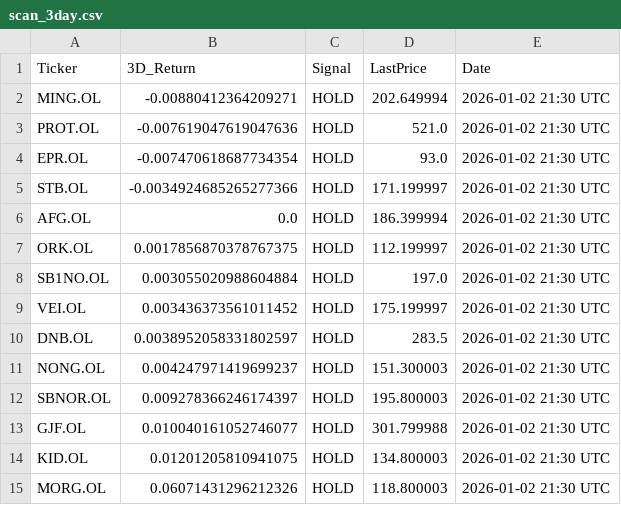
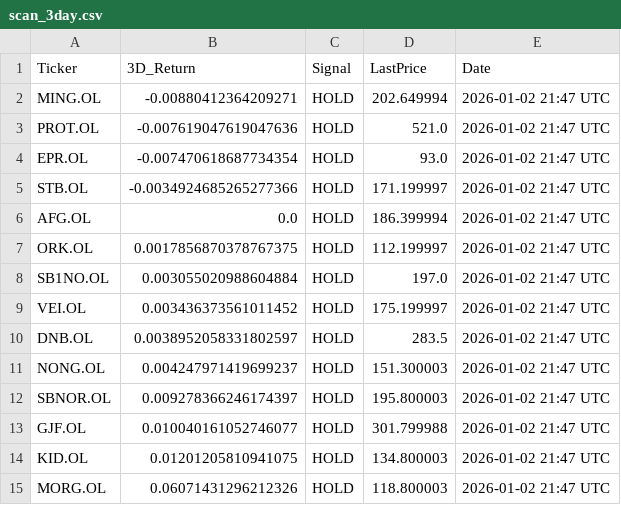
Before and after one commit to AndersHagenH/Stock_fetches, a CSV file: public/data/scan_3day.csv, drawn as a sheet.

```diff
--- a/public/data/scan_3day.csv
+++ b/public/data/scan_3day.csv
@@ -1,15 +1,15 @@
 Ticker,3D_Return,Signal,LastPrice,Date
-MING.OL,-0.00880412364209271,HOLD,202.649994,2026-01-02 21:30 UTC
-PROT.OL,-0.007619047619047636,HOLD,521.0,2026-01-02 21:30 UTC
-EPR.OL,-0.007470618687734354,HOLD,93.0,2026-01-02 21:30 UTC
-STB.OL,-0.0034924685265277366,HOLD,171.199997,2026-01-02 21:30 UTC
-AFG.OL,0.0,HOLD,186.399994,2026-01-02 21:30 UTC
-ORK.OL,0.0017856870378767375,HOLD,112.199997,2026-01-02 21:30 UTC
-SB1NO.OL,0.003055020988604884,HOLD,197.0,2026-01-02 21:30 UTC
-VEI.OL,0.003436373561011452,HOLD,175.199997,2026-01-02 21:30 UTC
-DNB.OL,0.0038952058331802597,HOLD,283.5,2026-01-02 21:30 UTC
-NONG.OL,0.004247971419699237,HOLD,151.300003,2026-01-02 21:30 UTC
-SBNOR.OL,0.009278366246174397,HOLD,195.800003,2026-01-02 21:30 UTC
-GJF.OL,0.010040161052746077,HOLD,301.799988,2026-01-02 21:30 UTC
-KID.OL,0.01201205810941075,HOLD,134.800003,2026-01-02 21:30 UTC
-MORG.OL,0.06071431296212326,HOLD,118.800003,2026-01-02 21:30 UTC
+MING.OL,-0.00880412364209271,HOLD,202.649994,2026-01-02 21:47 UTC
+PROT.OL,-0.007619047619047636,HOLD,521.0,2026-01-02 21:47 UTC
+EPR.OL,-0.007470618687734354,HOLD,93.0,2026-01-02 21:47 UTC
+STB.OL,-0.0034924685265277366,HOLD,171.199997,2026-01-02 21:47 UTC
+AFG.OL,0.0,HOLD,186.399994,2026-01-02 21:47 UTC
+ORK.OL,0.0017856870378767375,HOLD,112.199997,2026-01-02 21:47 UTC
+SB1NO.OL,0.003055020988604884,HOLD,197.0,2026-01-02 21:47 UTC
+VEI.OL,0.003436373561011452,HOLD,175.199997,2026-01-02 21:47 UTC
+DNB.OL,0.0038952058331802597,HOLD,283.5,2026-01-02 21:47 UTC
+NONG.OL,0.004247971419699237,HOLD,151.300003,2026-01-02 21:47 UTC
+SBNOR.OL,0.009278366246174397,HOLD,195.800003,2026-01-02 21:47 UTC
+GJF.OL,0.010040161052746077,HOLD,301.799988,2026-01-02 21:47 UTC
+KID.OL,0.01201205810941075,HOLD,134.800003,2026-01-02 21:47 UTC
+MORG.OL,0.06071431296212326,HOLD,118.800003,2026-01-02 21:47 UTC
```
Also changed, not shown: 1 other file.
